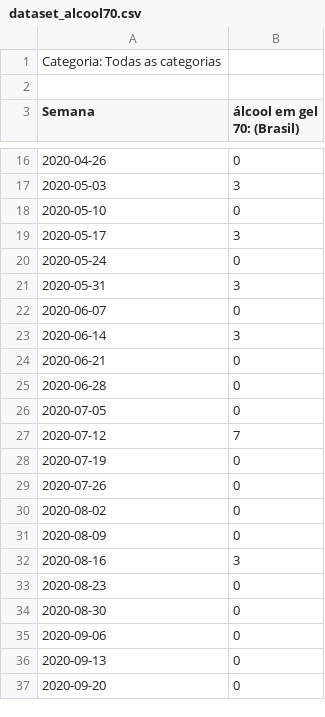
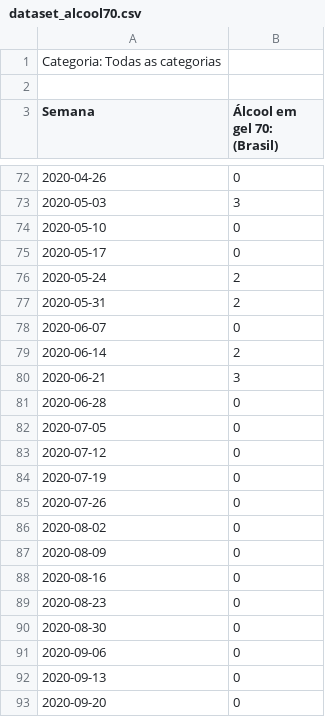
Before and after one commit to Patotricks15/Graduacao-UFRRJ, a CSV file: Estudo de caso/dataset_alcool70.csv, drawn as a sheet; only a part is shown, gaps mark what is left out; the diff covers the shown part only.

```diff
--- a/Estudo de caso/dataset_alcool70.csv
+++ b/Estudo de caso/dataset_alcool70.csv
@@ -2,2 +2,2 @@ Categoria: Todas as categorias
 
-Semana,álcool em gel 70: (Brasil)
+Semana,Álcool em gel 70: (Brasil)
@@ -18,11 +74,11 @@ Semana,álcool em gel 70: (Brasil)
 2020-05-10,0
-2020-05-17,3
-2020-05-24,0
-2020-05-31,3
+2020-05-17,0
+2020-05-24,2
+2020-05-31,2
 2020-06-07,0
-2020-06-14,3
-2020-06-21,0
+2020-06-14,2
+2020-06-21,3
 2020-06-28,0
 2020-07-05,0
-2020-07-12,7
+2020-07-12,0
 2020-07-19,0
@@ -31,3 +87,3 @@ Semana,álcool em gel 70: (Brasil)
 2020-08-09,0
-2020-08-16,3
+2020-08-16,0
 2020-08-23,0
```
Also changed, not shown: 56 added rows, 6 removed rows and 12 edited cells elsewhere in this file, Estudo de caso/dataset_mascaran95.csv.
